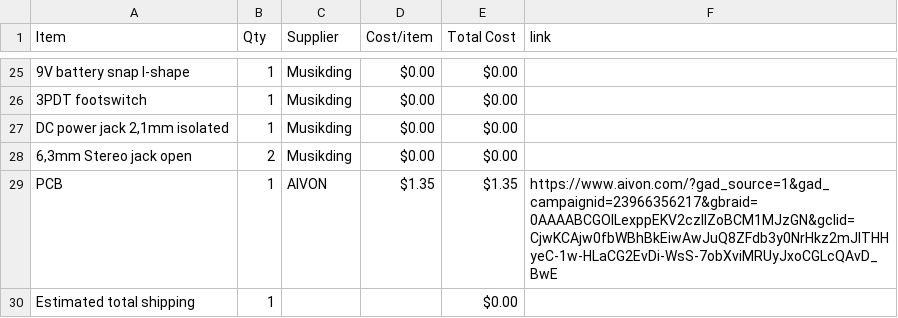
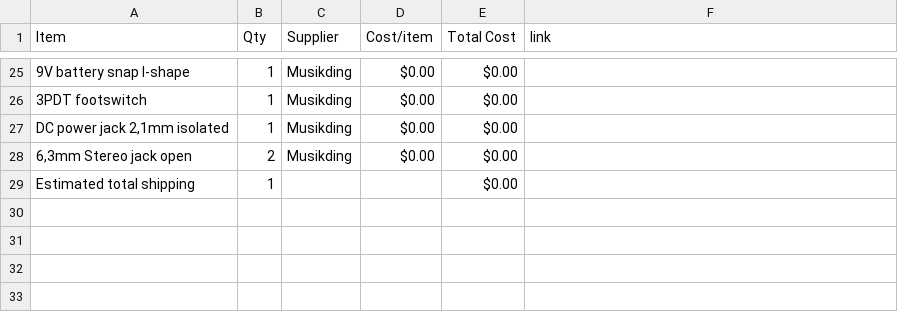
Before and after one commit to ganqrr-crypto/Custom-Guitar-Pedal, a CSV file: BOM.csv, drawn as a sheet; only a part is shown, gaps mark what is left out; the diff names each change by its address in the sheet, - before the commit and + after, or states it on an @@ line.

Commit message:
Sync Electric guitar pedal from Half Life

```diff
--- a/BOM.csv
+++ b/BOM.csv
-row 29: PCB | 1 | AIVON | $1.35 | $1.35 | https://www.aivon.com/?gad_source=1&gad_campaignid=23966356217&gbraid=0AAAABCGOlLexppEKV2czIlZoBCM1MJzGN&gclid=CjwKCAjw0fbWBhBkEiwAwJuQ8ZFdb3y0NrHkz2mJITHHyeC-1w-HLaCG2EvDi-WsS-7obXviMRUyJxoCGLcQAvD_BwE
```
